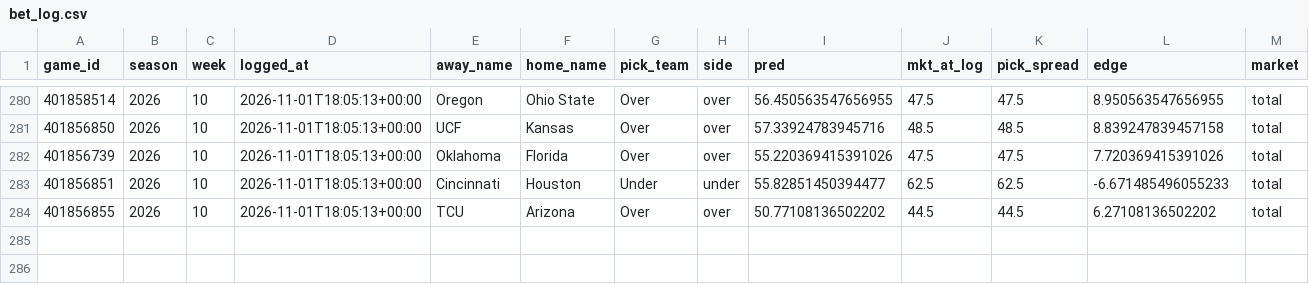
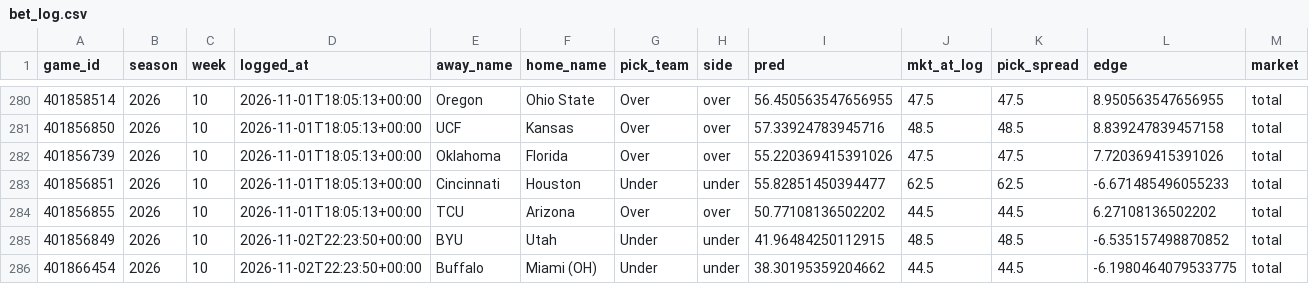
Before and after one commit to ajrog1-collab/CFB_Card, a CSV file: data/bet_log.csv, drawn as a sheet; only a part is shown, gaps mark what is left out; rows hold the shown columns only; the diff names each change by its address in the sheet, - before the commit and + after, or states it on an @@ line.

```diff
--- a/data/bet_log.csv
+++ b/data/bet_log.csv
+row 285: 401856849 | 2026 | 10 | 2026-11-02T22:23:50+00:00 | BYU | Utah | Under | under | 41.96484250112915 | 48.5 | 48.5 | -6.535157498870852 | total
+row 286: 401866454 | 2026 | 10 | 2026-11-02T22:23:50+00:00 | Buffalo | Miami (OH) | Under | under | 38.30195359204662 | 44.5 | 44.5 | -6.1980464079533775 | total
```
Also changed, not shown: 5 other files.
